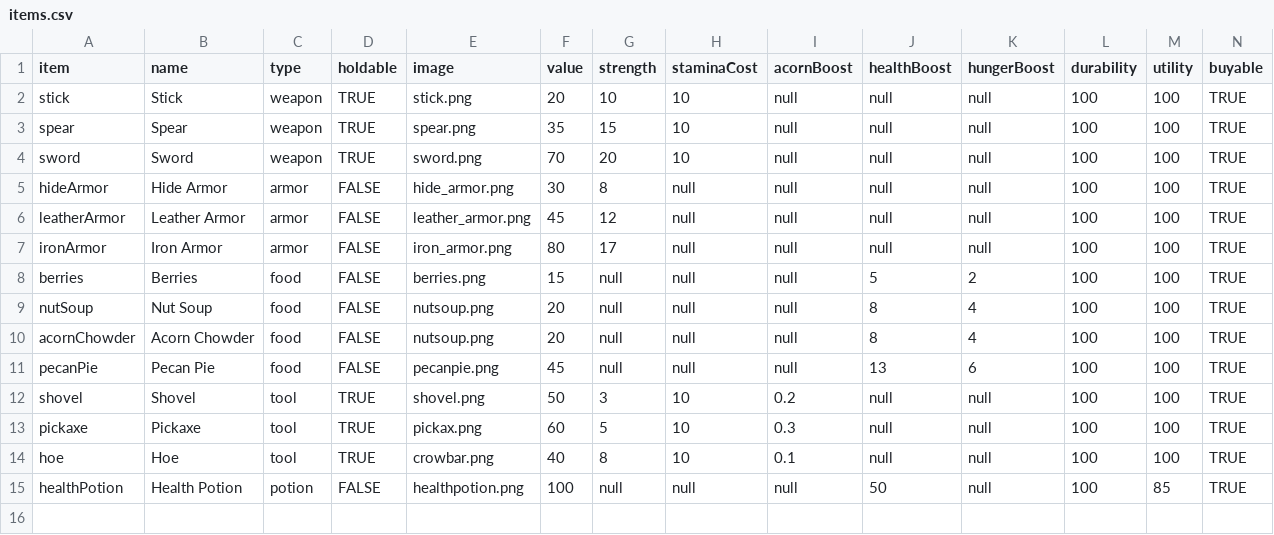
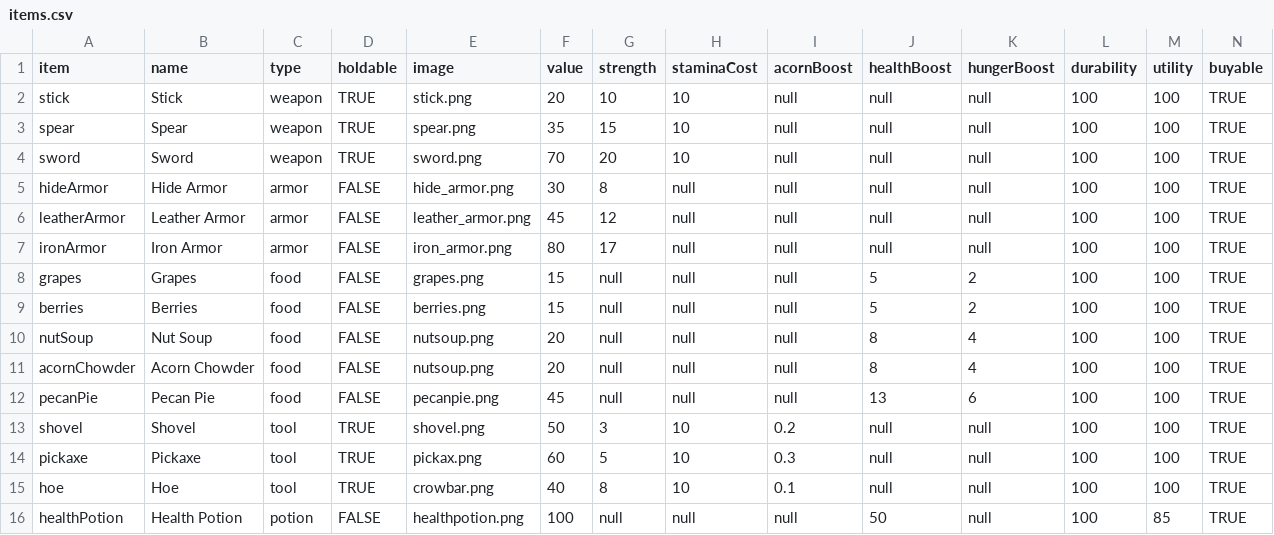
Before and after one commit to pusztayj/squirrelSimulator, a CSV file: resources/data/items.csv, drawn as a sheet; only a part is shown; rows hold the shown columns only; the diff names each change by its address in the sheet, - before the commit and + after, or states it on an @@ line.

Commit message:
Added some new images

```diff
--- a/resources/data/items.csv
+++ b/resources/data/items.csv
+row 8: grapes | Grapes | food | FALSE | grapes.png | 15 | null | null | null | 5 | 2 | 100 | 100 | TRUE
```
Also changed, not shown: resources/data/images.csv, 4 other files.
